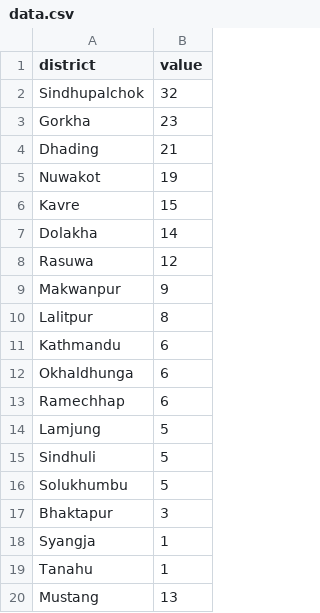
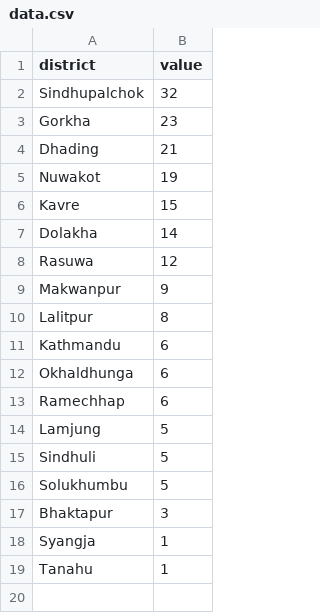
Before and after one commit to Alinaaa/Nepal-district-topojson, a CSV file: data.csv, drawn as a sheet.

Commit message:
Final data

```diff
--- a/data.csv
+++ b/data.csv
@@ -19,2 +19 @@ Syangja,1
 Tanahu,1
-Mustang,13
```
